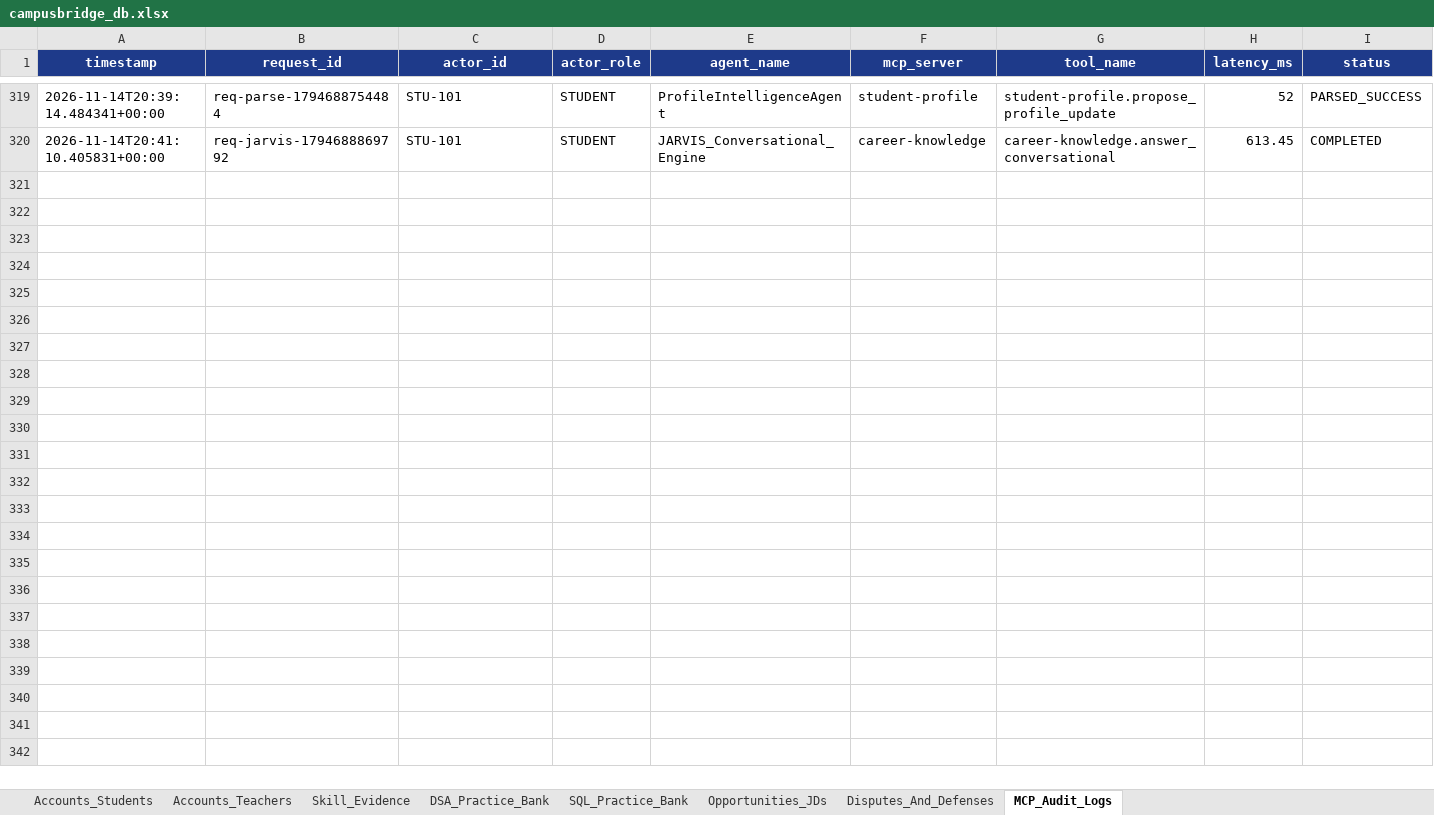
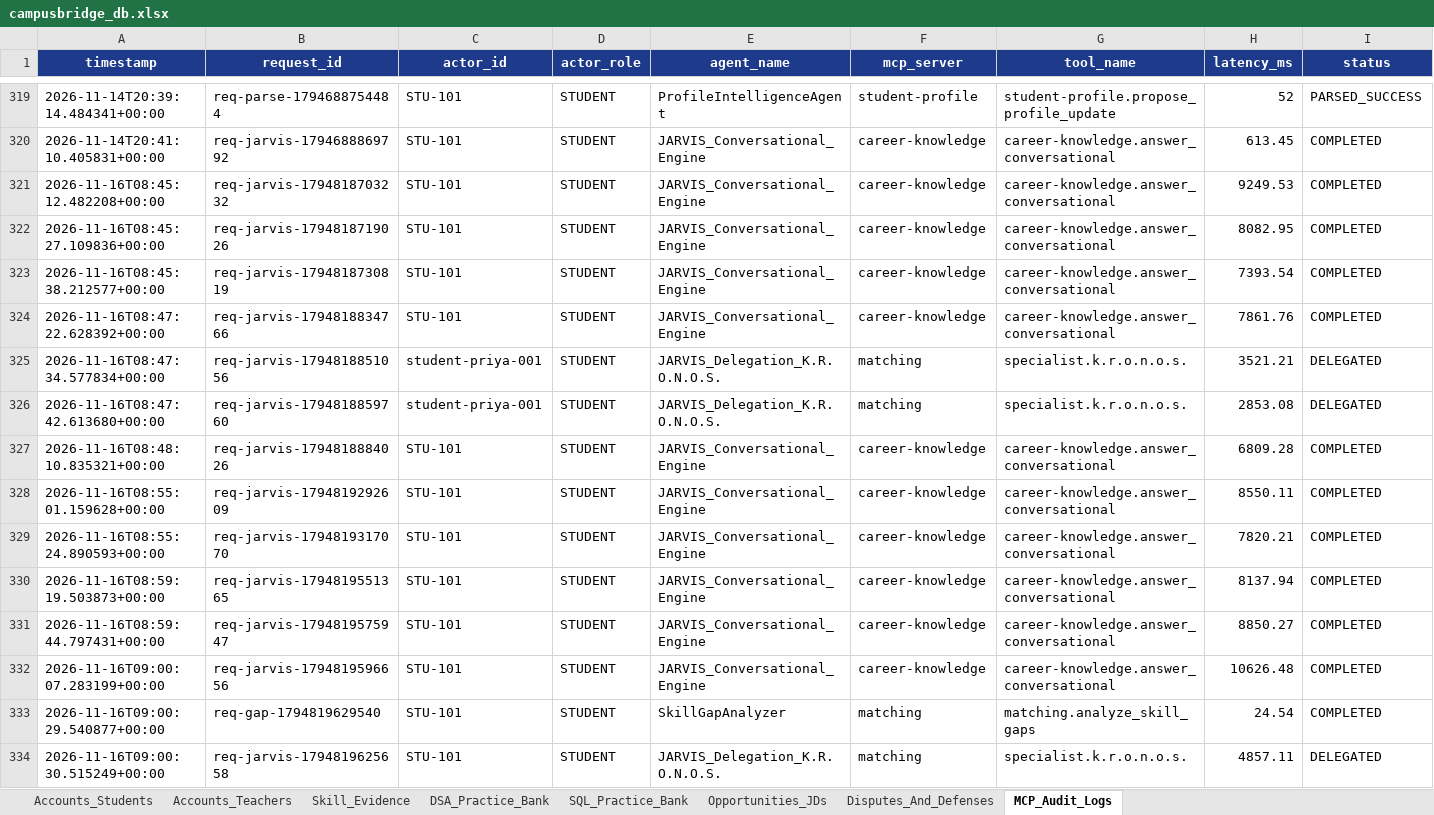
Before and after one commit to Arijeet223/jklu_campusbridge, an Excel workbook: data/campusbridge_db.xlsx, sheet MCP_Audit_Logs, drawn as a sheet; only a part is shown, gaps mark what is left out; values as stored, in another font and other column widths than the file's, no borders; rows hold the shown columns only; the diff covers the shown part only; the diff names each change by its address in the sheet, - before the commit and + after, or states it on an @@ line.

```diff
--- a/data/campusbridge_db.xlsx (sheet MCP_Audit_Logs)
+++ b/data/campusbridge_db.xlsx (sheet MCP_Audit_Logs)
+row 321: 2026-11-16T08:45:12.482208+00:00 | req-jarvis-1794818703232 | STU-101 | STUDENT | JARVIS_Conversational_Engine | career-knowledge | career-knowledge.answer_conversational | 9249.53 | COMPLETED
+row 322: 2026-11-16T08:45:27.109836+00:00 | req-jarvis-1794818719026 | STU-101 | STUDENT | JARVIS_Conversational_Engine | career-knowledge | career-knowledge.answer_conversational | 8082.95 | COMPLETED
+row 323: 2026-11-16T08:45:38.212577+00:00 | req-jarvis-1794818730819 | STU-101 | STUDENT | JARVIS_Conversational_Engine | career-knowledge | career-knowledge.answer_conversational | 7393.54 | COMPLETED
+row 324: 2026-11-16T08:47:22.628392+00:00 | req-jarvis-1794818834766 | STU-101 | STUDENT | JARVIS_Conversational_Engine | career-knowledge | career-knowledge.answer_conversational | 7861.76 | COMPLETED
+row 325: 2026-11-16T08:47:34.577834+00:00 | req-jarvis-1794818851056 | student-priya-001 | STUDENT | JARVIS_Delegation_K.R.O.N.O.S. | matching | specialist.k.r.o.n.o.s. | 3521.21 | DELEGATED
+row 326: 2026-11-16T08:47:42.613680+00:00 | req-jarvis-1794818859760 | student-priya-001 | STUDENT | JARVIS_Delegation_K.R.O.N.O.S. | matching | specialist.k.r.o.n.o.s. | 2853.08 | DELEGATED
+row 327: 2026-11-16T08:48:10.835321+00:00 | req-jarvis-1794818884026 | STU-101 | STUDENT | JARVIS_Conversational_Engine | career-knowledge | career-knowledge.answer_conversational | 6809.28 | COMPLETED
+row 328: 2026-11-16T08:55:01.159628+00:00 | req-jarvis-1794819292609 | STU-101 | STUDENT | JARVIS_Conversational_Engine | career-knowledge | career-knowledge.answer_conversational | 8550.11 | COMPLETED
+row 329: 2026-11-16T08:55:24.890593+00:00 | req-jarvis-1794819317070 | STU-101 | STUDENT | JARVIS_Conversational_Engine | career-knowledge | career-knowledge.answer_conversational | 7820.21 | COMPLETED
+row 330: 2026-11-16T08:59:19.503873+00:00 | req-jarvis-1794819551365 | STU-101 | STUDENT | JARVIS_Conversational_Engine | career-knowledge | career-knowledge.answer_conversational | 8137.94 | COMPLETED
+row 331: 2026-11-16T08:59:44.797431+00:00 | req-jarvis-1794819575947 | STU-101 | STUDENT | JARVIS_Conversational_Engine | career-knowledge | career-knowledge.answer_conversational | 8850.27 | COMPLETED
+row 332: 2026-11-16T09:00:07.283199+00:00 | req-jarvis-1794819596656 | STU-101 | STUDENT | JARVIS_Conversational_Engine | career-knowledge | career-knowledge.answer_conversational | 10626.48 | COMPLETED
+row 333: 2026-11-16T09:00:29.540877+00:00 | req-gap-1794819629540 | STU-101 | STUDENT | SkillGapAnalyzer | matching | matching.analyze_skill_gaps | 24.54 | COMPLETED
+row 334: 2026-11-16T09:00:30.515249+00:00 | req-jarvis-1794819625658 | STU-101 | STUDENT | JARVIS_Delegation_K.R.O.N.O.S. | matching | specialist.k.r.o.n.o.s. | 4857.11 | DELEGATED
```
Also changed, not shown: 13 added rows elsewhere in this sheet, 10 other files.
